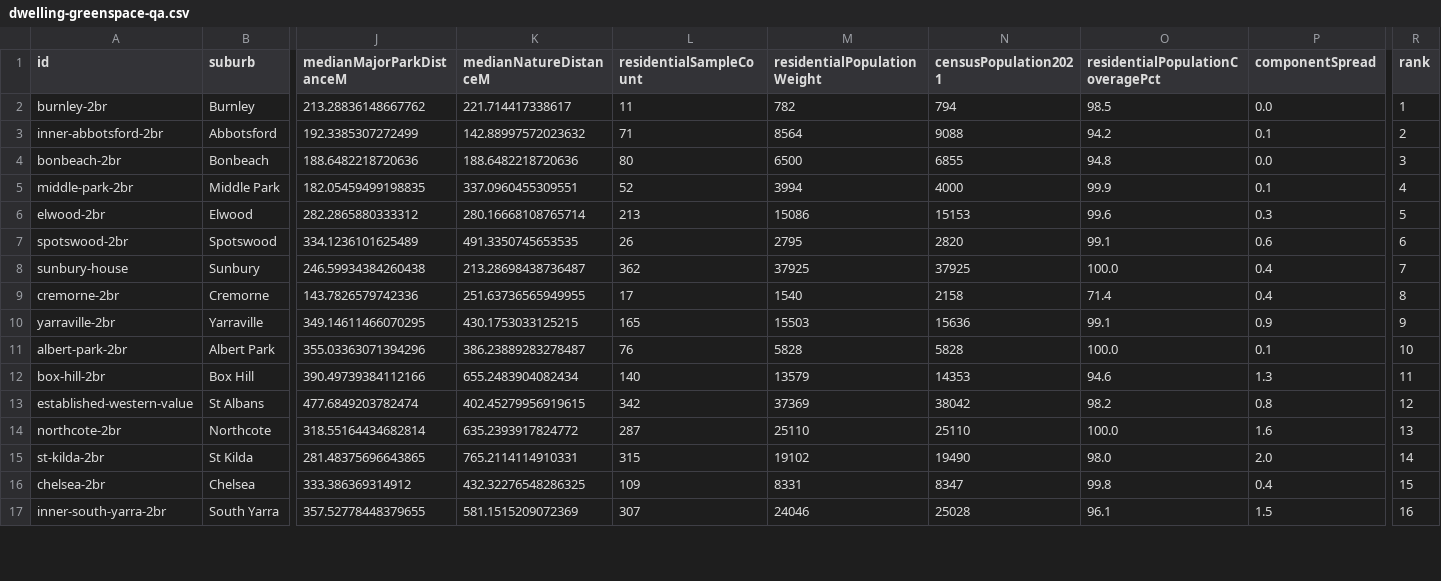
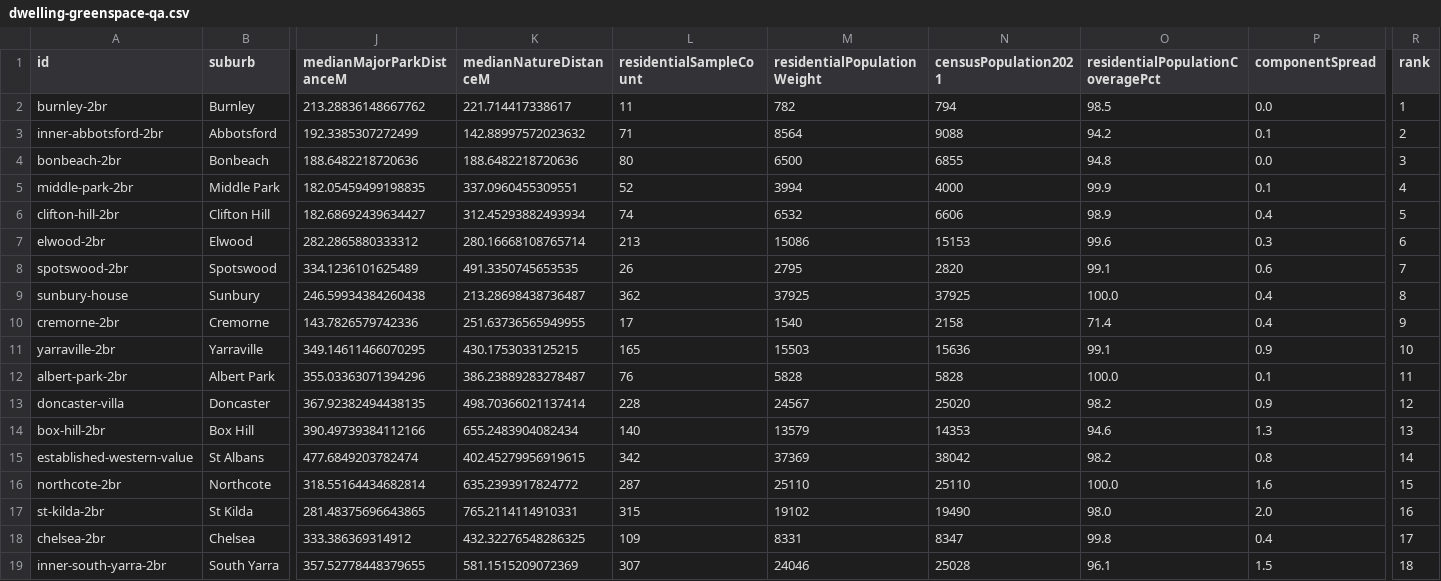
Before and after one commit to Simodalstix/vue-simostack, a CSV file: src/data/dwelling/greenspace/dwelling-greenspace-qa.csv, drawn as a sheet; only a part is shown, gaps mark what is left out; addresses are those after the commit; rows hold the shown columns only; the diff covers the shown part only; the diff names each change by its address in the sheet, - before the commit and + after, or states it on an @@ line.

Commit message:
dwelling: score Clifton Hill and Doncaster

```diff
--- a/src/data/dwelling/greenspace/dwelling-greenspace-qa.csv
+++ b/src/data/dwelling/greenspace/dwelling-greenspace-qa.csv
+row 6: clifton-hill-2br | Clifton Hill | 182.68692439634427 | 312.45293882493934 | 74 | 6532 | 6606 | 98.9 | 0.4 | 5
-R7 (rank): 5
+R7 (rank): 6
-R8 (rank): 6
+R8 (rank): 7
-R9 (rank): 7
+R9 (rank): 8
-R10 (rank): 8
+R10 (rank): 9
-R11 (rank): 9
+R11 (rank): 10
-R12 (rank): 10
+R12 (rank): 11
+row 13: doncaster-villa | Doncaster | 367.92382494438135 | 498.70366021137414 | 228 | 24567 | 25020 | 98.2 | 0.9 | 12
-R14 (rank): 11
+R14 (rank): 13
-R15 (rank): 12
+R15 (rank): 14
-R16 (rank): 13
+R16 (rank): 15
-R17 (rank): 14
+R17 (rank): 16
-R18 (rank): 15
+R18 (rank): 17
-R19 (rank): 16
+R19 (rank): 18
```
Also changed, not shown: 32 edited cells elsewhere in this file, 10 other files.
